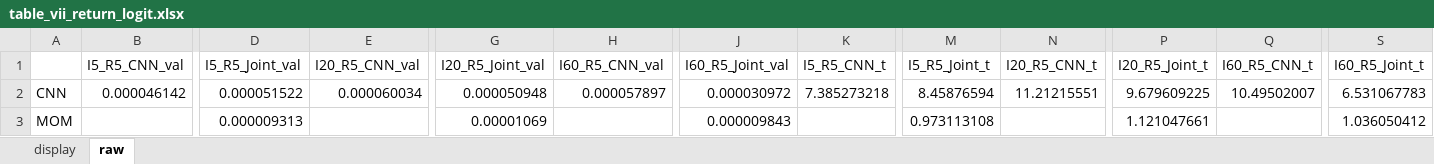
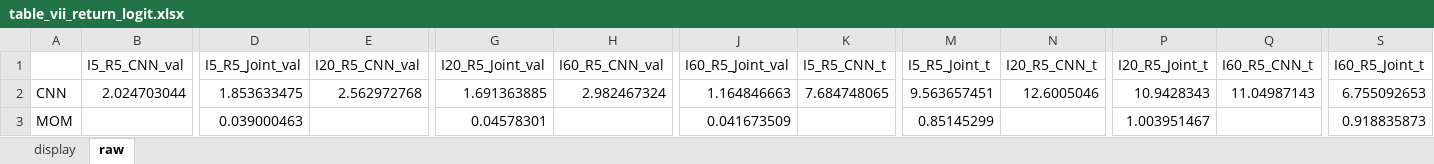
Before and after one commit to George-hardworking/rpt-re, an Excel workbook: outputs/05_benchmark_signals/tables_v_viii/us/table_vii_return_logit.xlsx, sheet raw, drawn as a sheet; only a part is shown, gaps mark what is left out; values as stored, in another font and other column widths than the file's, no borders; the diff covers the shown part only; the diff names each change by its address in the sheet, - before the commit and + after, or states it on an @@ line.

```diff
--- a/outputs/05_benchmark_signals/tables_v_viii/us/table_vii_return_logit.xlsx (sheet raw)
+++ b/outputs/05_benchmark_signals/tables_v_viii/us/table_vii_return_logit.xlsx (sheet raw)
-B2 (I5_R5_CNN_val): 0.000046142
+B2 (I5_R5_CNN_val): 2.024703044
-D2 (I5_R5_Joint_val): 0.000051522
+D2 (I5_R5_Joint_val): 1.853633475
-E2 (I20_R5_CNN_val): 0.000060034
+E2 (I20_R5_CNN_val): 2.562972768
-G2 (I20_R5_Joint_val): 0.000050948
+G2 (I20_R5_Joint_val): 1.691363885
-H2 (I60_R5_CNN_val): 0.000057897
+H2 (I60_R5_CNN_val): 2.982467324
-J2 (I60_R5_Joint_val): 0.000030972
+J2 (I60_R5_Joint_val): 1.164846663
-K2 (I5_R5_CNN_t): 7.385273218
+K2 (I5_R5_CNN_t): 7.684748065
-M2 (I5_R5_Joint_t): 8.45876594
+M2 (I5_R5_Joint_t): 9.563657451
-N2 (I20_R5_CNN_t): 11.21215551
+N2 (I20_R5_CNN_t): 12.6005046
-P2 (I20_R5_Joint_t): 9.679609225
+P2 (I20_R5_Joint_t): 10.9428343
-Q2 (I60_R5_CNN_t): 10.49502007
+Q2 (I60_R5_CNN_t): 11.04987143
-S2 (I60_R5_Joint_t): 6.531067783
+S2 (I60_R5_Joint_t): 6.755092653
-D3 (I5_R5_Joint_val): 0.000009313
+D3 (I5_R5_Joint_val): 0.039000463
-G3 (I20_R5_Joint_val): 0.00001069
+G3 (I20_R5_Joint_val): 0.04578301
-J3 (I60_R5_Joint_val): 0.000009843
+J3 (I60_R5_Joint_val): 0.041673509
-M3 (I5_R5_Joint_t): 0.973113108
+M3 (I5_R5_Joint_t): 0.85145299
-P3 (I20_R5_Joint_t): 1.121047661
+P3 (I20_R5_Joint_t): 1.003951467
-S3 (I60_R5_Joint_t): 1.036050412
+S3 (I60_R5_Joint_t): 0.918835873
```
Also changed, not shown: 138 edited cells elsewhere in this sheet, sheet display, outputs/05_benchmark_signals/tables_v_viii/cn/table_vi_forecast_logit.xlsx, outputs/05_benchmark_signals/tables_v_viii/cn/table_vii_return_logit.xlsx, 6 other files.
